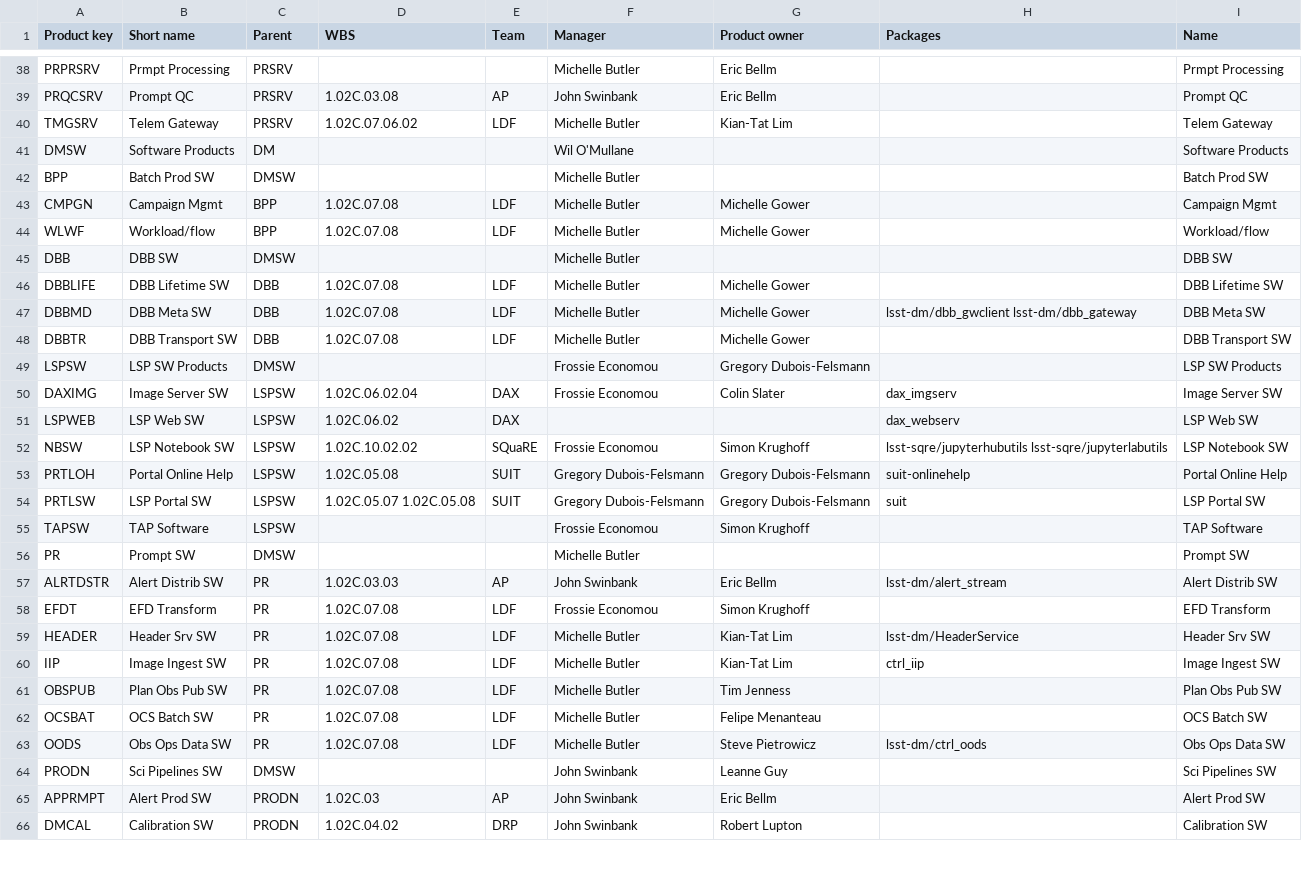
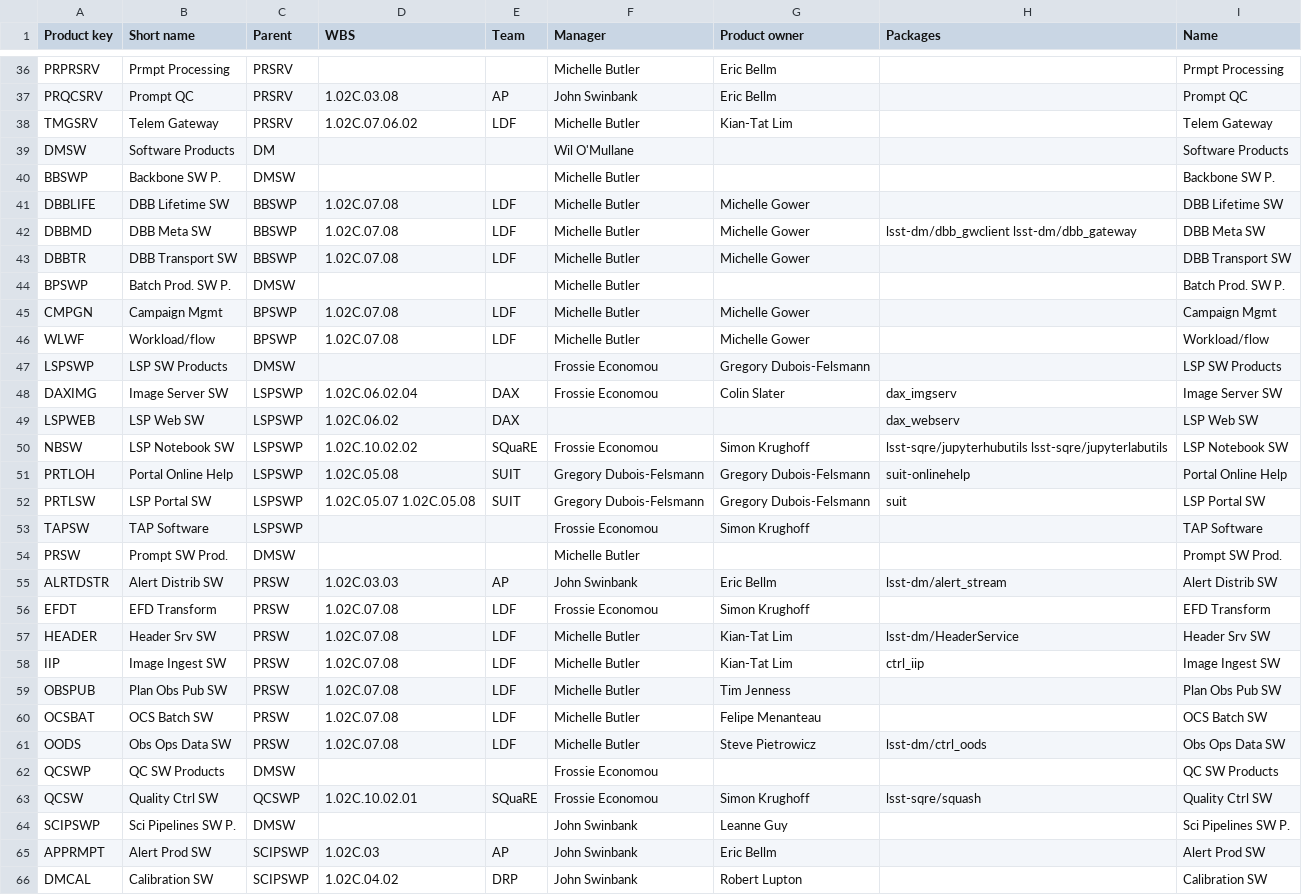
Before and after one commit to lsst-dm/dmtn-104, a CSV file: csv/Main.csv, drawn as a sheet; only a part is shown, gaps mark what is left out; the diff covers the shown part only.

```diff
--- a/csv/Main.csv
+++ b/csv/Main.csv
@@ -41,26 +39,28 @@ TMGSRV, Telem Gateway, PRSRV, 1.02C.07.06.02, LDF, Michelle Butler, Kian-Tat Lim
 DMSW, Software Products, DM, , , Wil O'Mullane, , , Software Products
-BPP, Batch Prod SW, DMSW, , , Michelle Butler, , , Batch Prod SW
-CMPGN, Campaign Mgmt, BPP, 1.02C.07.08, LDF, Michelle Butler, Michelle Gower, , Campaign Mgmt
-WLWF, Workload/flow, BPP, 1.02C.07.08, LDF, Michelle Butler, Michelle Gower, , Workload/flow
-DBB, DBB SW, DMSW, , , Michelle Butler, , , DBB SW
-DBBLIFE, DBB Lifetime SW, DBB, 1.02C.07.08, LDF, Michelle Butler, Michelle Gower, , DBB Lifetime SW
-DBBMD, DBB Meta SW, DBB, 1.02C.07.08, LDF, Michelle Butler, Michelle Gower, lsst-dm/dbb_gwclient lsst-dm/dbb_gateway, DBB Meta SW
-DBBTR, DBB Transport SW, DBB, 1.02C.07.08, LDF, Michelle Butler, Michelle Gower, , DBB Transport SW
-LSPSW, LSP SW Products, DMSW, , , Frossie Economou, Gregory Dubois-Felsmann, , LSP SW Products
-DAXIMG, Image Server SW, LSPSW, 1.02C.06.02.04, DAX, Frossie Economou, Colin Slater, dax_imgserv, Image Server SW
-LSPWEB, LSP Web SW, LSPSW, 1.02C.06.02, DAX, , , dax_webserv, LSP Web SW
-NBSW, LSP Notebook SW, LSPSW, 1.02C.10.02.02, SQuaRE, Frossie Economou, Simon Krughoff, lsst-sqre/jupyterhubutils lsst-sqre/jupyterlabutils, LSP Notebook SW
-PRTLOH, Portal Online Help, LSPSW, 1.02C.05.08, SUIT, Gregory Dubois-Felsmann, Gregory Dubois-Felsmann, suit-onlinehelp, Portal Online Help
-PRTLSW, LSP Portal SW, LSPSW, 1.02C.05.07 1.02C.05.08, SUIT, Gregory Dubois-Felsmann, Gregory Dubois-Felsmann, suit, LSP Portal SW
-TAPSW, TAP Software, LSPSW, , , Frossie Economou, Simon Krughoff, , TAP Software
-PR, Prompt SW, DMSW, , , Michelle Butler, , , Prompt SW
-ALRTDSTR, Alert Distrib SW, PR, 1.02C.03.03, AP, John Swinbank, Eric Bellm, lsst-dm/alert_stream, Alert Distrib SW
-EFDT, EFD Transform, PR, 1.02C.07.08, LDF, Frossie Economou, Simon Krughoff, , EFD Transform
-HEADER, Header Srv SW, PR, 1.02C.07.08, LDF, Michelle Butler, Kian-Tat Lim, lsst-dm/HeaderService, Header Srv SW
-IIP, Image Ingest SW, PR, 1.02C.07.08, LDF, Michelle Butler, Kian-Tat Lim, ctrl_iip, Image Ingest SW
-OBSPUB, Plan Obs Pub SW, PR, 1.02C.07.08, LDF, Michelle Butler, Tim Jenness, , Plan Obs Pub SW
-OCSBAT, OCS Batch SW, PR, 1.02C.07.08, LDF, Michelle Butler, Felipe Menanteau, , OCS Batch SW
-OODS, Obs Ops Data SW, PR, 1.02C.07.08, LDF, Michelle Butler, Steve Pietrowicz, lsst-dm/ctrl_oods, Obs Ops Data SW
-PRODN, Sci Pipelines SW, DMSW, , , John Swinbank, Leanne Guy, , Sci Pipelines SW
-APPRMPT, Alert Prod SW, PRODN, 1.02C.03, AP, John Swinbank, Eric Bellm, , Alert Prod SW
-DMCAL, Calibration SW, PRODN, 1.02C.04.02, DRP, John Swinbank, Robert Lupton, , Calibration SW
+BBSWP, Backbone SW P., DMSW, , , Michelle Butler, , , Backbone SW P.
+DBBLIFE, DBB Lifetime SW, BBSWP, 1.02C.07.08, LDF, Michelle Butler, Michelle Gower, , DBB Lifetime SW
+DBBMD, DBB Meta SW, BBSWP, 1.02C.07.08, LDF, Michelle Butler, Michelle Gower, lsst-dm/dbb_gwclient lsst-dm/dbb_gateway, DBB Meta SW
+DBBTR, DBB Transport SW, BBSWP, 1.02C.07.08, LDF, Michelle Butler, Michelle Gower, , DBB Transport SW
+BPSWP, Batch Prod. SW P., DMSW, , , Michelle Butler, , , Batch Prod. SW P.
+CMPGN, Campaign Mgmt, BPSWP, 1.02C.07.08, LDF, Michelle Butler, Michelle Gower, , Campaign Mgmt
+WLWF, Workload/flow, BPSWP, 1.02C.07.08, LDF, Michelle Butler, Michelle Gower, , Workload/flow
+LSPSWP, LSP SW Products, DMSW, , , Frossie Economou, Gregory Dubois-Felsmann, , LSP SW Products
+DAXIMG, Image Server SW, LSPSWP, 1.02C.06.02.04, DAX, Frossie Economou, Colin Slater, dax_imgserv, Image Server SW
+LSPWEB, LSP Web SW, LSPSWP, 1.02C.06.02, DAX, , , dax_webserv, LSP Web SW
+NBSW, LSP Notebook SW, LSPSWP, 1.02C.10.02.02, SQuaRE, Frossie Economou, Simon Krughoff, lsst-sqre/jupyterhubutils lsst-sqre/jupyterlabutils, LSP Notebook SW
+PRTLOH, Portal Online Help, LSPSWP, 1.02C.05.08, SUIT, Gregory Dubois-Felsmann, Gregory Dubois-Felsmann, suit-onlinehelp, Portal Online Help
+PRTLSW, LSP Portal SW, LSPSWP, 1.02C.05.07 1.02C.05.08, SUIT, Gregory Dubois-Felsmann, Gregory Dubois-Felsmann, suit, LSP Portal SW
+TAPSW, TAP Software, LSPSWP, , , Frossie Economou, Simon Krughoff, , TAP Software
+PRSW, Prompt SW Prod., DMSW, , , Michelle Butler, , , Prompt SW Prod.
+ALRTDSTR, Alert Distrib SW, PRSW, 1.02C.03.03, AP, John Swinbank, Eric Bellm, lsst-dm/alert_stream, Alert Distrib SW
+EFDT, EFD Transform, PRSW, 1.02C.07.08, LDF, Frossie Economou, Simon Krughoff, , EFD Transform
+HEADER, Header Srv SW, PRSW, 1.02C.07.08, LDF, Michelle Butler, Kian-Tat Lim, lsst-dm/HeaderService, Header Srv SW
+IIP, Image Ingest SW, PRSW, 1.02C.07.08, LDF, Michelle Butler, Kian-Tat Lim, ctrl_iip, Image Ingest SW
+OBSPUB, Plan Obs Pub SW, PRSW, 1.02C.07.08, LDF, Michelle Butler, Tim Jenness, , Plan Obs Pub SW
+OCSBAT, OCS Batch SW, PRSW, 1.02C.07.08, LDF, Michelle Butler, Felipe Menanteau, , OCS Batch SW
+OODS, Obs Ops Data SW, PRSW, 1.02C.07.08, LDF, Michelle Butler, Steve Pietrowicz, lsst-dm/ctrl_oods, Obs Ops Data SW
+QCSWP, QC SW Products, DMSW, , , Frossie Economou, , , QC SW Products
+QCSW, Quality Ctrl SW, QCSWP, 1.02C.10.02.01, SQuaRE, Frossie Economou, Simon Krughoff, lsst-sqre/squash, Quality Ctrl SW
+SCIPSWP, Sci Pipelines SW P., DMSW, , , John Swinbank, Leanne Guy, , Sci Pipelines SW P.
+APPRMPT, Alert Prod SW, SCIPSWP, 1.02C.03, AP, John Swinbank, Eric Bellm, , Alert Prod SW
+DMCAL, Calibration SW, SCIPSWP, 1.02C.04.02, DRP, John Swinbank, Robert Lupton, , Calibration SW
```
Also changed, not shown: 1 added row, 4 removed rows and 18 edited cells elsewhere in this file, 9 other files.
